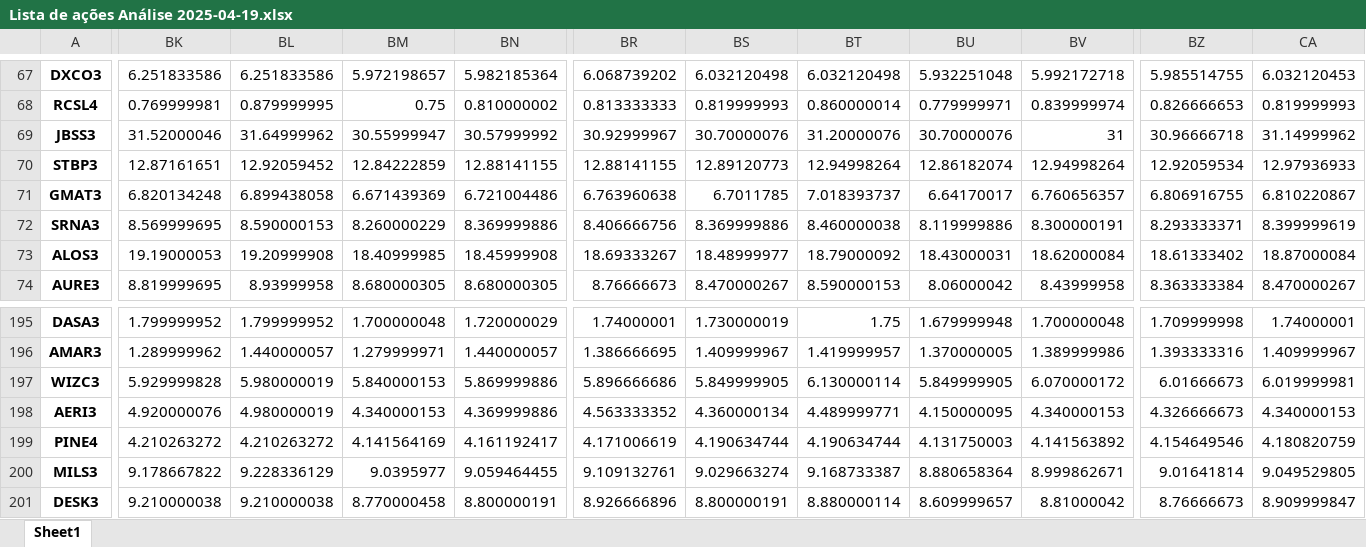
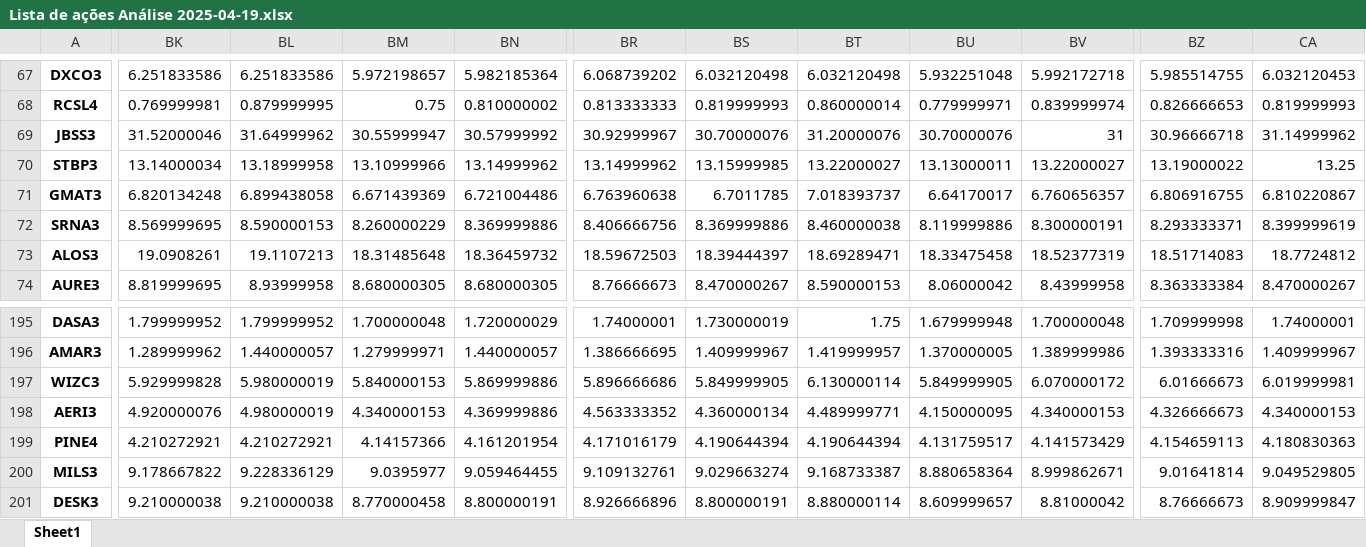
Before and after one commit to ricardopeloi/o_mais_novo_day_trader_do_brasil, an Excel workbook: Bases/Lista de ações Análise 2025-04-19.xlsx, sheet Sheet1, drawn as a sheet; only a part is shown, gaps mark what is left out; values as stored, in another font and other column widths than the file's, no borders; the diff covers the shown part only; the diff names each change by its address in the sheet, - before the commit and + after, or states it on an @@ line.

```diff
--- a/Bases/Lista de ações Análise 2025-04-19.xlsx (sheet Sheet1)
+++ b/Bases/Lista de ações Análise 2025-04-19.xlsx (sheet Sheet1)
-BK70: 12.87161651
+BK70: 13.14000034
-BL70: 12.92059452
+BL70: 13.18999958
-BM70: 12.84222859
+BM70: 13.10999966
-BN70: 12.88141155
+BN70: 13.14999962
-BR70: 12.88141155
+BR70: 13.14999962
-BS70: 12.89120773
+BS70: 13.15999985
-BT70: 12.94998264
+BT70: 13.22000027
-BU70: 12.86182074
+BU70: 13.13000011
-BV70: 12.94998264
+BV70: 13.22000027
-BZ70: 12.92059534
+BZ70: 13.19000022
-CA70: 12.97936933
+CA70: 13.25
-BK73: 19.19000053
+BK73: 19.0908261
-BL73: 19.20999908
+BL73: 19.1107213
-BM73: 18.40999985
+BM73: 18.31485648
-BN73: 18.45999908
+BN73: 18.36459732
-BR73: 18.69333267
+BR73: 18.59672503
-BS73: 18.48999977
+BS73: 18.39444397
-BT73: 18.79000092
+BT73: 18.69289471
-BU73: 18.43000031
+BU73: 18.33475458
-BV73: 18.62000084
+BV73: 18.52377319
-BZ73: 18.61333402
+BZ73: 18.51714083
-CA73: 18.87000084
+CA73: 18.7724812
-BK199: 4.210263272
+BK199: 4.210272921
-BL199: 4.210263272
+BL199: 4.210272921
-BM199: 4.141564169
+BM199: 4.14157366
-BN199: 4.161192417
+BN199: 4.161201954
-BR199: 4.171006619
+BR199: 4.171016179
-BS199: 4.190634744
+BS199: 4.190644394
-BT199: 4.190634744
+BT199: 4.190644394
-BU199: 4.131750003
+BU199: 4.131759517
-BV199: 4.141563892
+BV199: 4.141573429
-BZ199: 4.154649546
+BZ199: 4.154659113
-CA199: 4.180820759
+CA199: 4.180830363
```
Also changed, not shown: 1127 edited cells elsewhere in this sheet, Bases/Base de Dados Histórico.xlsx, Bases/Lista de ações Tratada.xlsx, 2 other files.
